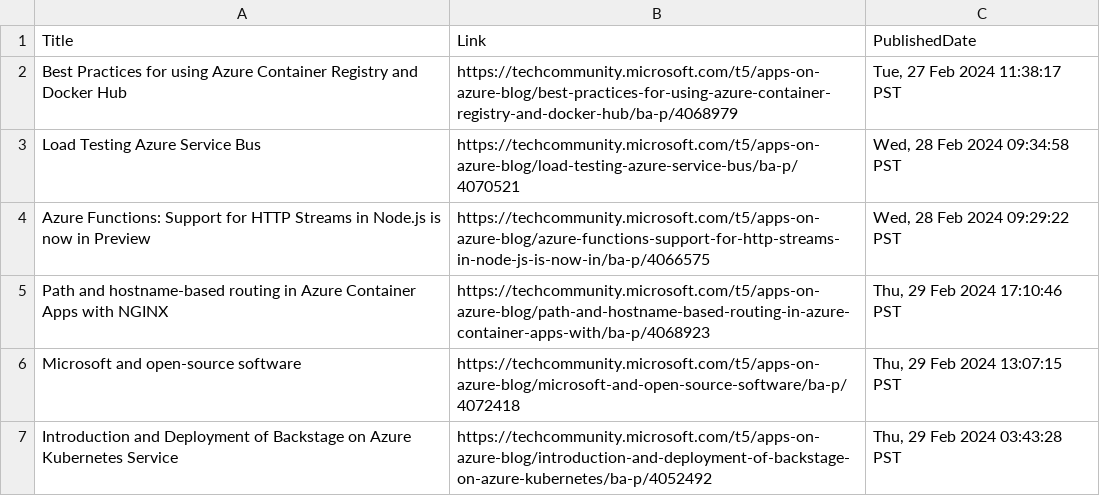
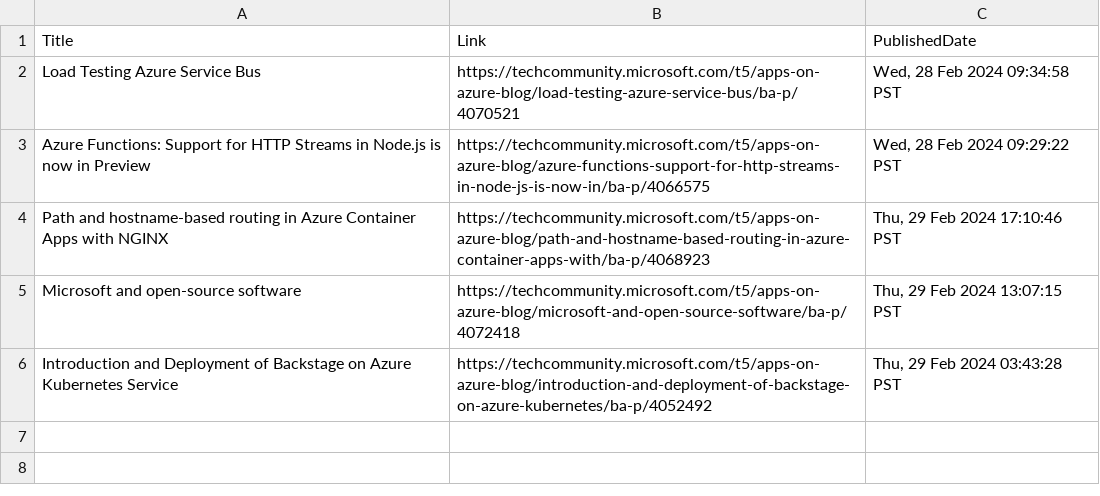
Before and after one commit to wilfriedwoivre/feedly, a CSV file: items/AzureApps.csv, drawn as a sheet.

Commit message:
Read RSS items

```diff
--- a/items/AzureApps.csv
+++ b/items/AzureApps.csv
@@ -1,3 +1,2 @@
 Title,Link,PublishedDate
-Best Practices for using Azure Container Registry and Docker Hub,https://techcommunity.microsoft.com/t5/apps-on-azure-blog/best-practices-for-using-azure-container-registry-and-docker-hub/ba-p/4068979,"Tue, 27 Feb 2024 11:38:17 PST"
 Load Testing Azure Service Bus,https://techcommunity.microsoft.com/t5/apps-on-azure-blog/load-testing-azure-service-bus/ba-p/4070521,"Wed, 28 Feb 2024 09:34:58 PST"
```
